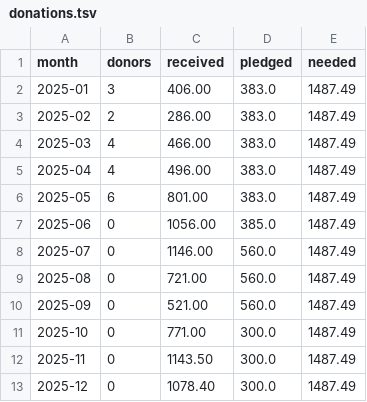
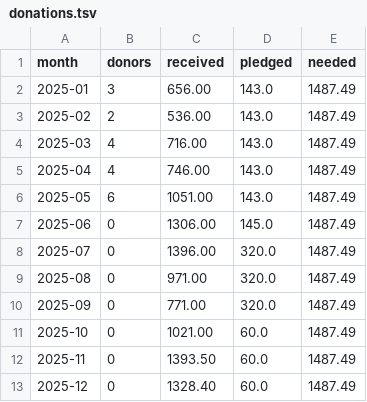
Before and after one commit to CultivationSpace/donations, a TSV file: web/donations.tsv, drawn as a sheet.

Commit message:
Update donations.tsv

```diff
--- a/web/donations.tsv
+++ b/web/donations.tsv
@@ -1,13 +1,13 @@
 month	donors	received	pledged	needed
-2025-01	3	406.00	383.0	1487.49
-2025-02	2	286.00	383.0	1487.49
-2025-03	4	466.00	383.0	1487.49
-2025-04	4	496.00	383.0	1487.49
-2025-05	6	801.00	383.0	1487.49
-2025-06	0	1056.00	385.0	1487.49
-2025-07	0	1146.00	560.0	1487.49
-2025-08	0	721.00	560.0	1487.49
-2025-09	0	521.00	560.0	1487.49
-2025-10	0	771.00	300.0	1487.49
-2025-11	0	1143.50	300.0	1487.49
-2025-12	0	1078.40	300.0	1487.49
+2025-01	3	656.00	143.0	1487.49
+2025-02	2	536.00	143.0	1487.49
+2025-03	4	716.00	143.0	1487.49
+2025-04	4	746.00	143.0	1487.49
+2025-05	6	1051.00	143.0	1487.49
+2025-06	0	1306.00	145.0	1487.49
+2025-07	0	1396.00	320.0	1487.49
+2025-08	0	971.00	320.0	1487.49
+2025-09	0	771.00	320.0	1487.49
+2025-10	0	1021.00	60.0	1487.49
+2025-11	0	1393.50	60.0	1487.49
+2025-12	0	1328.40	60.0	1487.49
```
